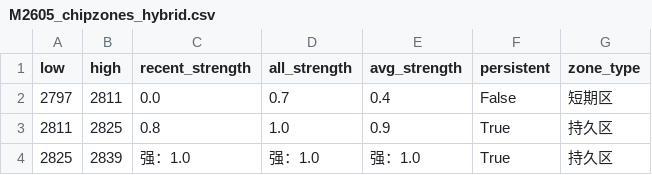
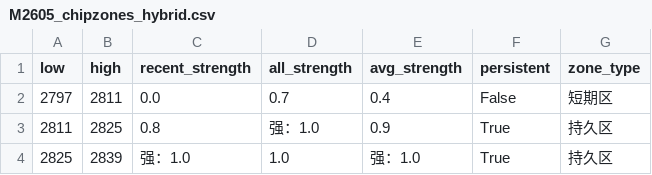
Before and after one commit to CMUJIN/trading, a CSV file: docs/M2605/M2605_chipzones_hybrid.csv, drawn as a sheet.

```diff
--- a/docs/M2605/M2605_chipzones_hybrid.csv
+++ b/docs/M2605/M2605_chipzones_hybrid.csv
@@ -2,3 +2,3 @@
 2797,2811,0.0,0.7,0.4,False,短期区
-2811,2825,0.8,1.0,0.9,True,持久区
-2825,2839,强：1.0,强：1.0,强：1.0,True,持久区
+2811,2825,0.8,强：1.0,0.9,True,持久区
+2825,2839,强：1.0,1.0,强：1.0,True,持久区
```
Also changed, not shown: 2 other files.
